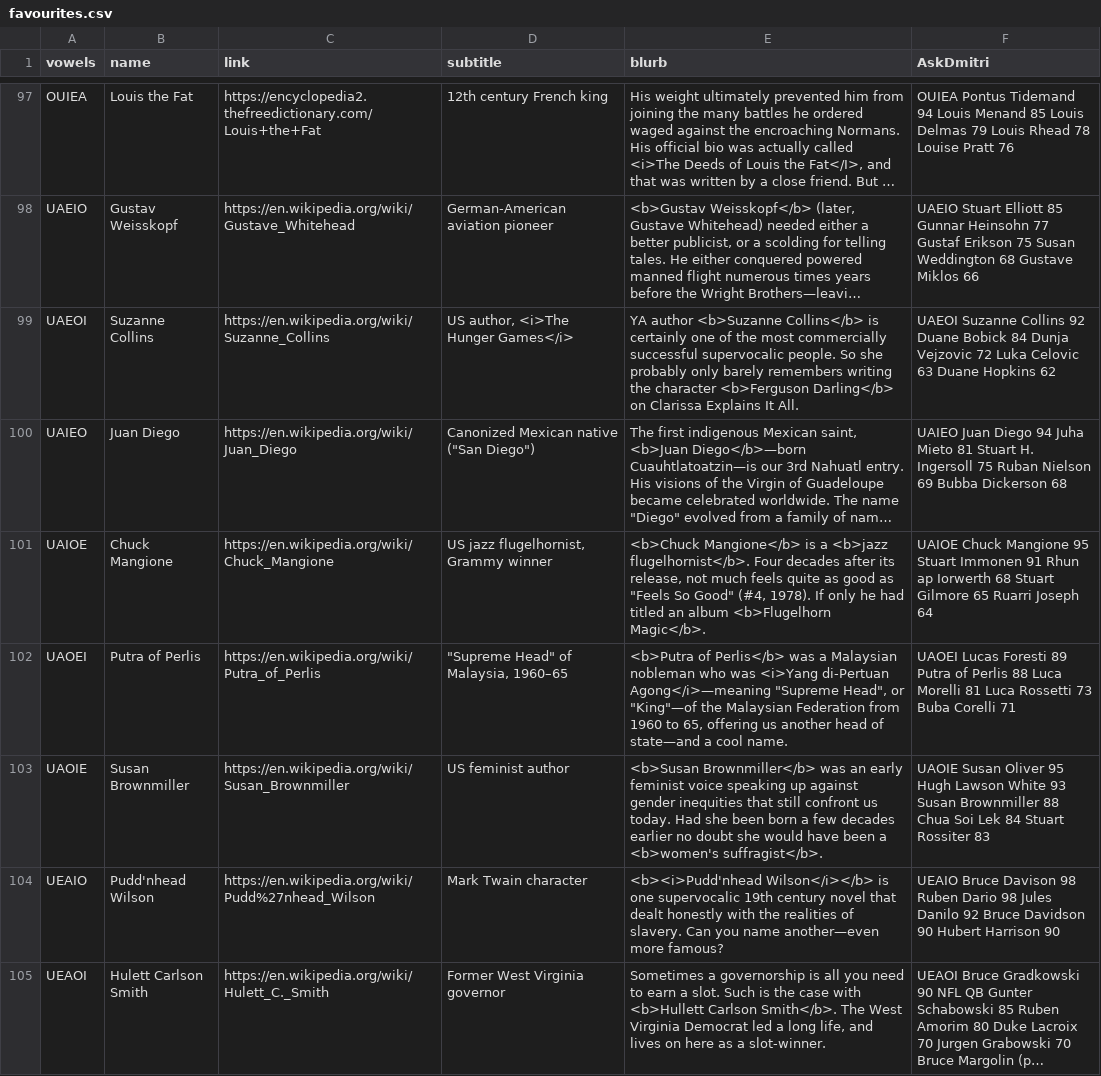
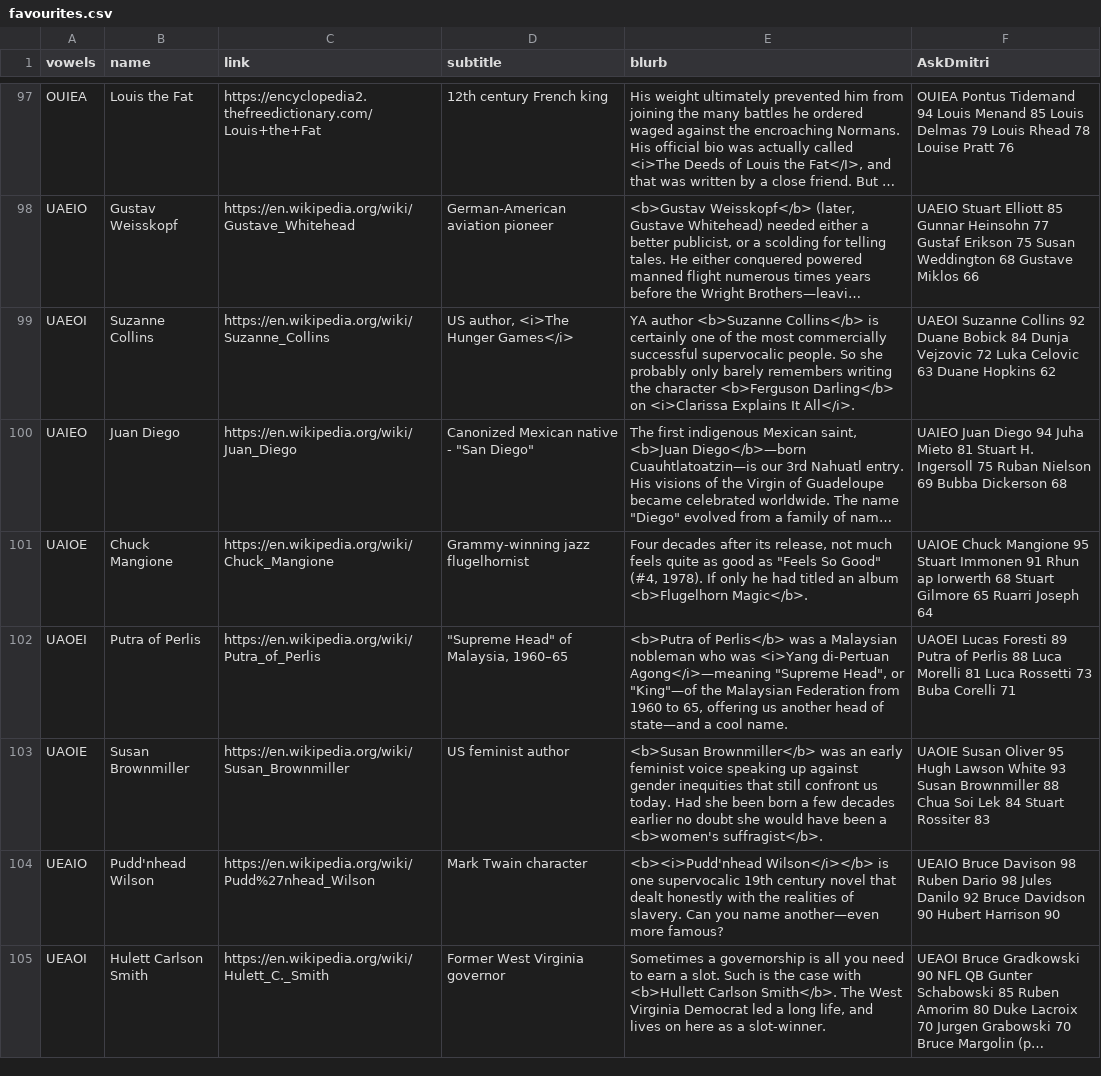
Before and after one commit to adamaaronson/bw-words, a CSV file: public/favourites.csv, drawn as a sheet; only a part is shown, gaps mark what is left out; long unchanged cells end in …; the diff covers the shown part only; the diff names each change by its address in the sheet, - before the commit and + after, or states it on an @@ line.

```diff
--- a/public/favourites.csv
+++ b/public/favourites.csv
-E99 (blurb): …Darling</b> on Clarissa Explains It All.
+E99 (blurb): …Darling</b> on <i>Clarissa Explains It All</i>.
-D100 (subtitle): Canonized Mexican native ("San Diego")
+D100 (subtitle): Canonized Mexican native - "San Diego"
-D101 (subtitle): US jazz flugelhornist, Grammy winner
+D101 (subtitle): Grammy-winning jazz flugelhornist
-E101 (blurb): <b>Chuck Mangione</b> is a <b>jazz flugelhornist</b>. Four decades…
+E101 (blurb): Four decades…
```
Also changed, not shown: 68 edited cells elsewhere in this file, public/justamention.csv, 3 other files.
